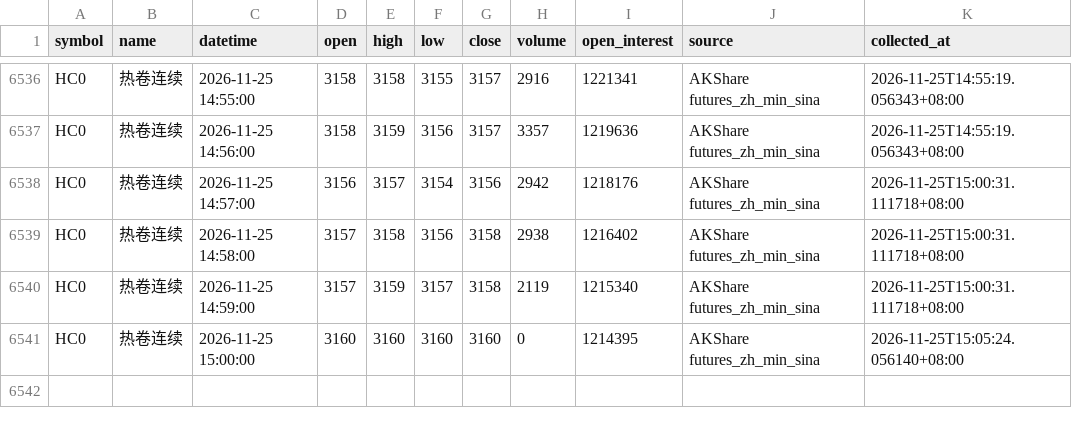
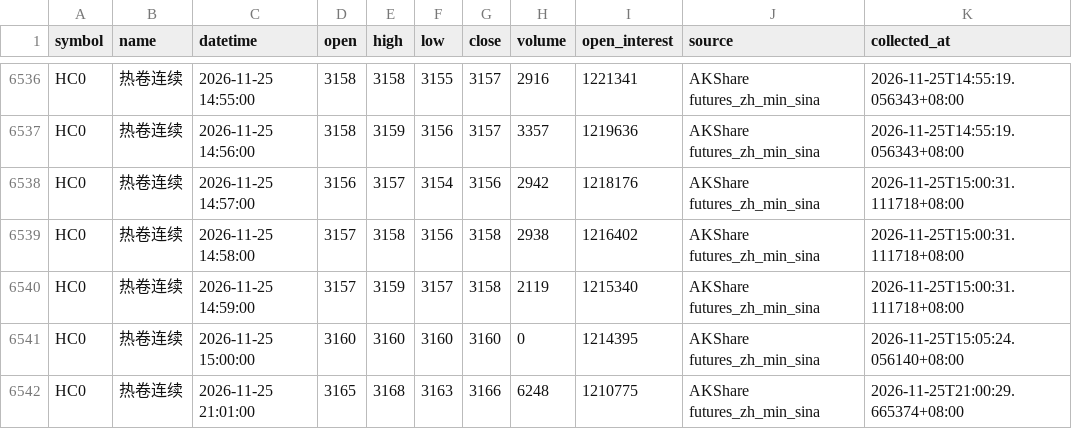
Before and after one commit to luckyjohnlucky/akshare-futures-data, a CSV file: output/HC0_minute_bars.csv, drawn as a sheet; only a part is shown, gaps mark what is left out; the diff names each change by its address in the sheet, - before the commit and + after, or states it on an @@ line.

```diff
--- a/output/HC0_minute_bars.csv
+++ b/output/HC0_minute_bars.csv
+row 6542: HC0 | 热卷连续 | 2026-11-25 21:01:00 | 3165 | 3168 | 3163 | 3166 | 6248 | 1210775 | AKShare futures_zh_min_sina | 2026-11-25T21:00:29.665374+08:00
```
Also changed, not shown: output/FG0_minute_bars.csv, output/L0_minute_bars.csv, 6 other files.
